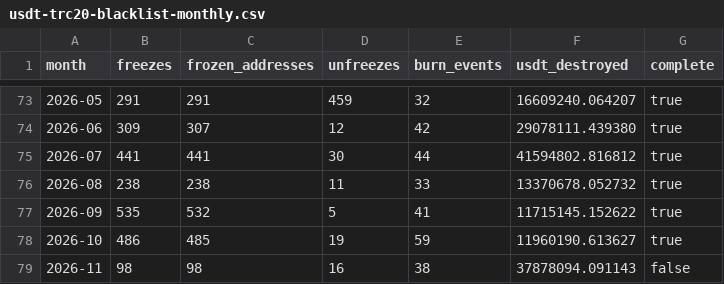
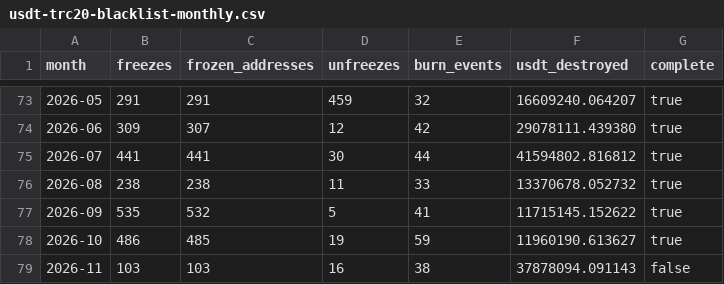
Before and after one commit to chico10117/usdt-trc20-blacklist-stats, a CSV file: data/usdt-trc20-blacklist-monthly.csv, drawn as a sheet; only a part is shown, gaps mark what is left out.

```diff
--- a/data/usdt-trc20-blacklist-monthly.csv
+++ b/data/usdt-trc20-blacklist-monthly.csv
@@ -78,2 +78,2 @@ month,freezes,frozen_addresses,unfreezes,burn_events,usdt_destroyed,complete
 2026-10,486,485,19,59,11960190.613627,true
-2026-11,98,98,16,38,37878094.091143,false
+2026-11,103,103,16,38,37878094.091143,false
```
Also changed, not shown: data/usdt-trc20-blacklist-daily.csv, 2 other files.
